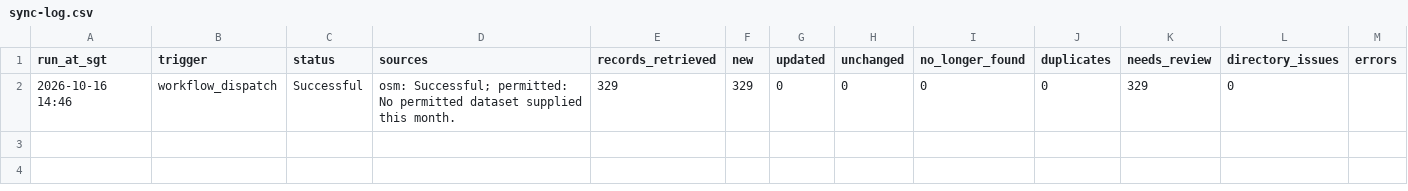
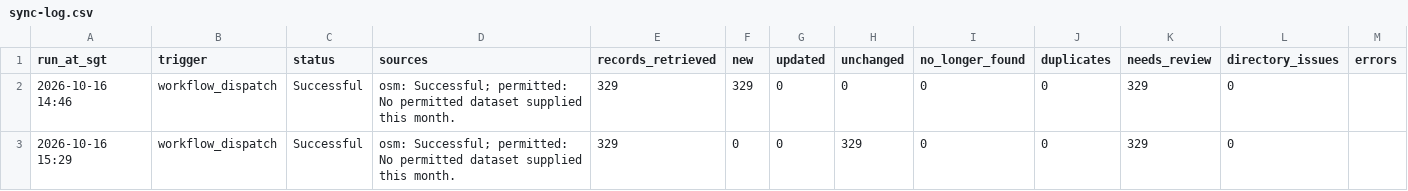
Before and after one commit to zanjohan-dot/digi-architect.studio, a CSV file: _directory-sync/state/sync-log.csv, drawn as a sheet; the diff names each change by its address in the sheet, - before the commit and + after, or states it on an @@ line.

```diff
--- a/_directory-sync/state/sync-log.csv
+++ b/_directory-sync/state/sync-log.csv
+row 3: 2026-10-16 15:29 | workflow_dispatch | Successful | osm: Successful; permitted: No permitted dataset supplied this month. | 329 | 0 | 0 | 329 | 0 | 0 | 329 | 0
```
Also changed, not shown: 2 other files.
